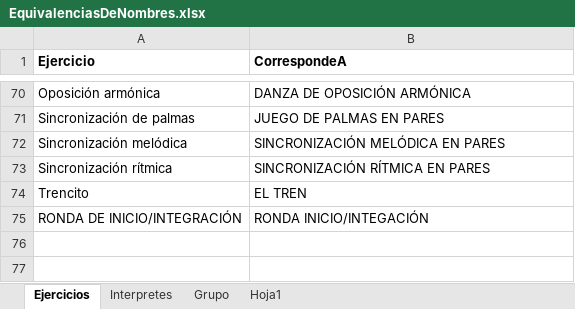
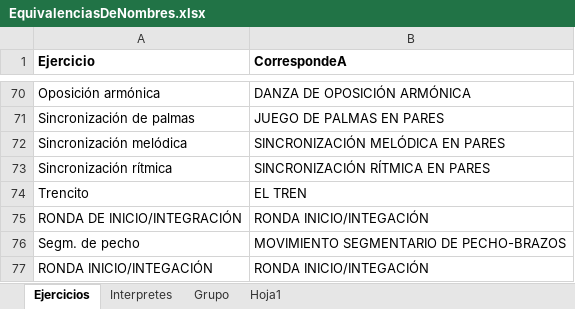
Before and after one commit to mellibo/biodanza, an Excel workbook: UI/EquivalenciasDeNombres.xlsx, sheet Ejercicios, drawn as a sheet; only a part is shown, gaps mark what is left out; values as stored, in another font and other column widths than the file's, no borders; the diff names each change by its address in the sheet, - before the commit and + after, or states it on an @@ line.

```diff
--- a/UI/EquivalenciasDeNombres.xlsx (sheet Ejercicios)
+++ b/UI/EquivalenciasDeNombres.xlsx (sheet Ejercicios)
+row 76: Segm. de pecho | MOVIMIENTO SEGMENTARIO DE PECHO-BRAZOS
+row 77: RONDA INICIO/INTEGACIÓN | RONDA INICIO/INTEGACIÓN
```
Also changed, not shown: UI/ejercicios.xlsx, 1 other file.
